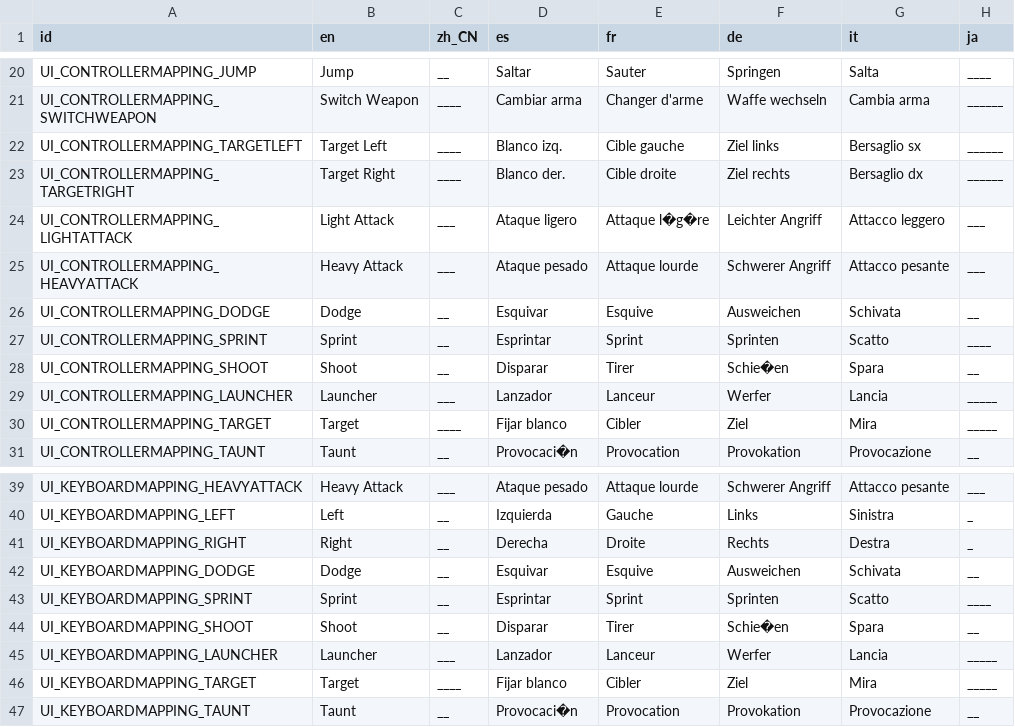
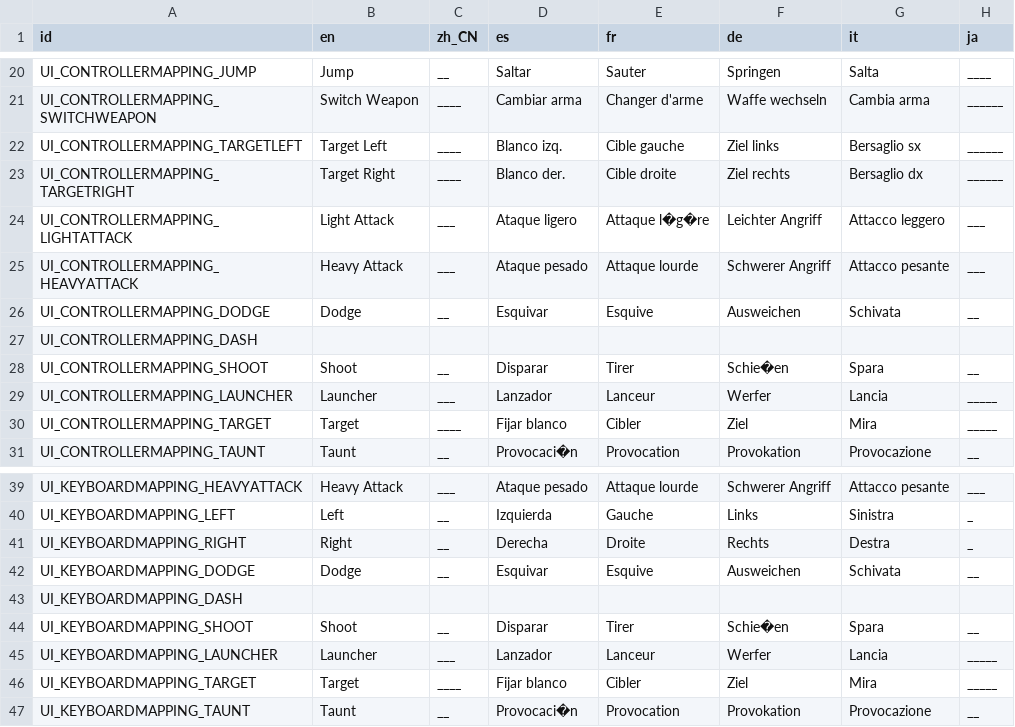
Before and after one commit to Divine-Comedy-Studios/Project-Polearm, a CSV file: Interfaces/Language/ProjectPolearmLanguages.csv, drawn as a sheet; only a part is shown, gaps mark what is left out.

Commit message:
Sprint Button Rename

```diff
--- a/Interfaces/Language/ProjectPolearmLanguages.csv
+++ b/Interfaces/Language/ProjectPolearmLanguages.csv
@@ -26,3 +26,3 @@ UI_CONTROLLERMAPPING_HEAVYATTACK,Heavy Attack,___,Ataque pesado,Attaque lourde,S
 UI_CONTROLLERMAPPING_DODGE,Dodge,__,Esquivar,Esquive,Ausweichen,Schivata,__,,,,,,,,
-UI_CONTROLLERMAPPING_SPRINT,Sprint,__,Esprintar,Sprint,Sprinten,Scatto,____,,,,,,,,
+UI_CONTROLLERMAPPING_DASH,,,,,,,,
 UI_CONTROLLERMAPPING_SHOOT,Shoot,__,Disparar,Tirer,Schie�en,Spara,__,,,,,,,,
@@ -42,3 +42,3 @@ UI_KEYBOARDMAPPING_RIGHT,Right,__,Derecha,Droite,Rechts,Destra,_,,,,,,,,
 UI_KEYBOARDMAPPING_DODGE,Dodge,__,Esquivar,Esquive,Ausweichen,Schivata,__,,,,,,,,
-UI_KEYBOARDMAPPING_SPRINT,Sprint,__,Esprintar,Sprint,Sprinten,Scatto,____,,,,,,,,
+UI_KEYBOARDMAPPING_DASH,,,,,,,,
 UI_KEYBOARDMAPPING_SHOOT,Shoot,__,Disparar,Tirer,Schie�en,Spara,__,,,,,,,,
```
Also changed, not shown: 3 other files.
